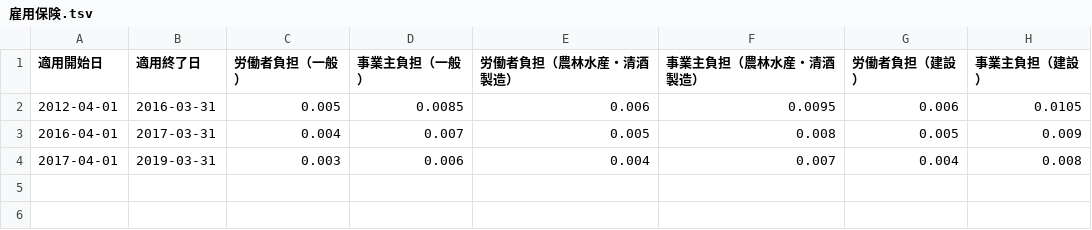
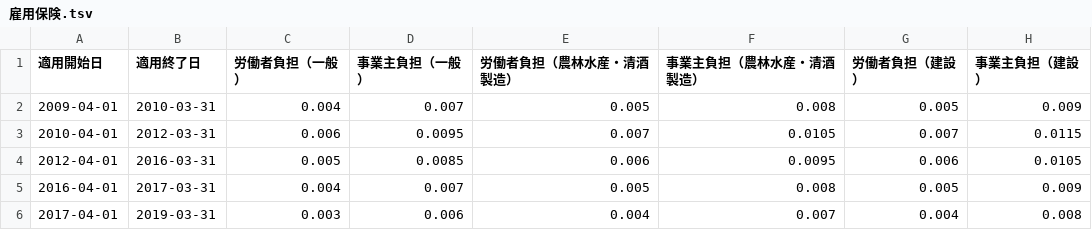
Before and after one commit to hybitz/tax_jp, a TSV file: data/労働保険/雇用保険.tsv, drawn as a sheet.

Commit message:
雇用保険

```diff
--- a/data/労働保険/雇用保険.tsv
+++ b/data/労働保険/雇用保険.tsv
@@ -1,2 +1,4 @@
 適用開始日	適用終了日	労働者負担（一般）	事業主負担（一般）	労働者負担（農林水産・清酒製造）	事業主負担（農林水産・清酒製造）	労働者負担（建設）	事業主負担（建設）
+2009-04-01	2010-03-31	0.004	0.007	0.005	0.008	0.005	0.009
+2010-04-01	2012-03-31	0.006	0.0095	0.007	0.0105	0.007	0.0115
 2012-04-01	2016-03-31	0.005	0.0085	0.006	0.0095	0.006	0.0105
```
Also changed, not shown: 3 other files.
